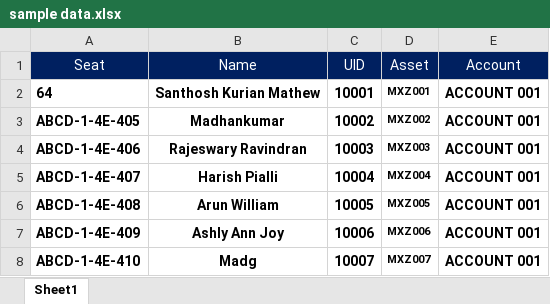
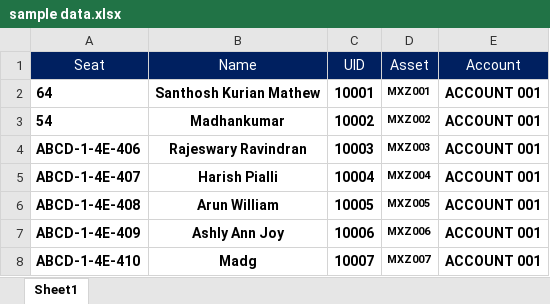
Before and after one commit to abhi-debuginside/HelloAsp.NetMVC4.6, an Excel workbook: sample data.xlsx, sheet Sheet1, drawn as a sheet; only a part is shown; values as stored, in another font and other column widths than the file's, no borders; the diff names each change by its address in the sheet, - before the commit and + after, or states it on an @@ line.

Commit message:
Test

```diff
--- a/sample data.xlsx (sheet Sheet1)
+++ b/sample data.xlsx (sheet Sheet1)
-A3 (Seat): ABCD-1-4E-405
+A3 (Seat): 54
```
